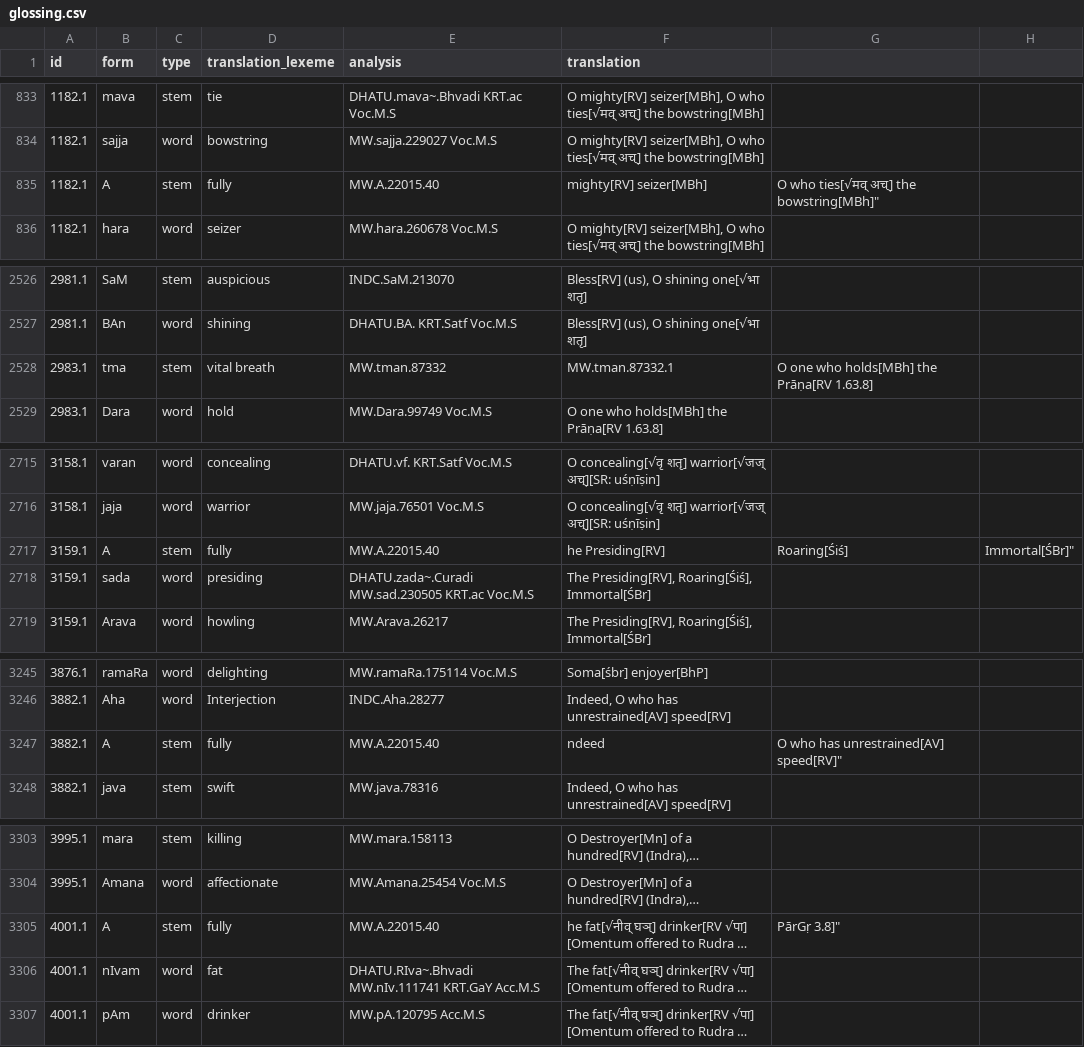
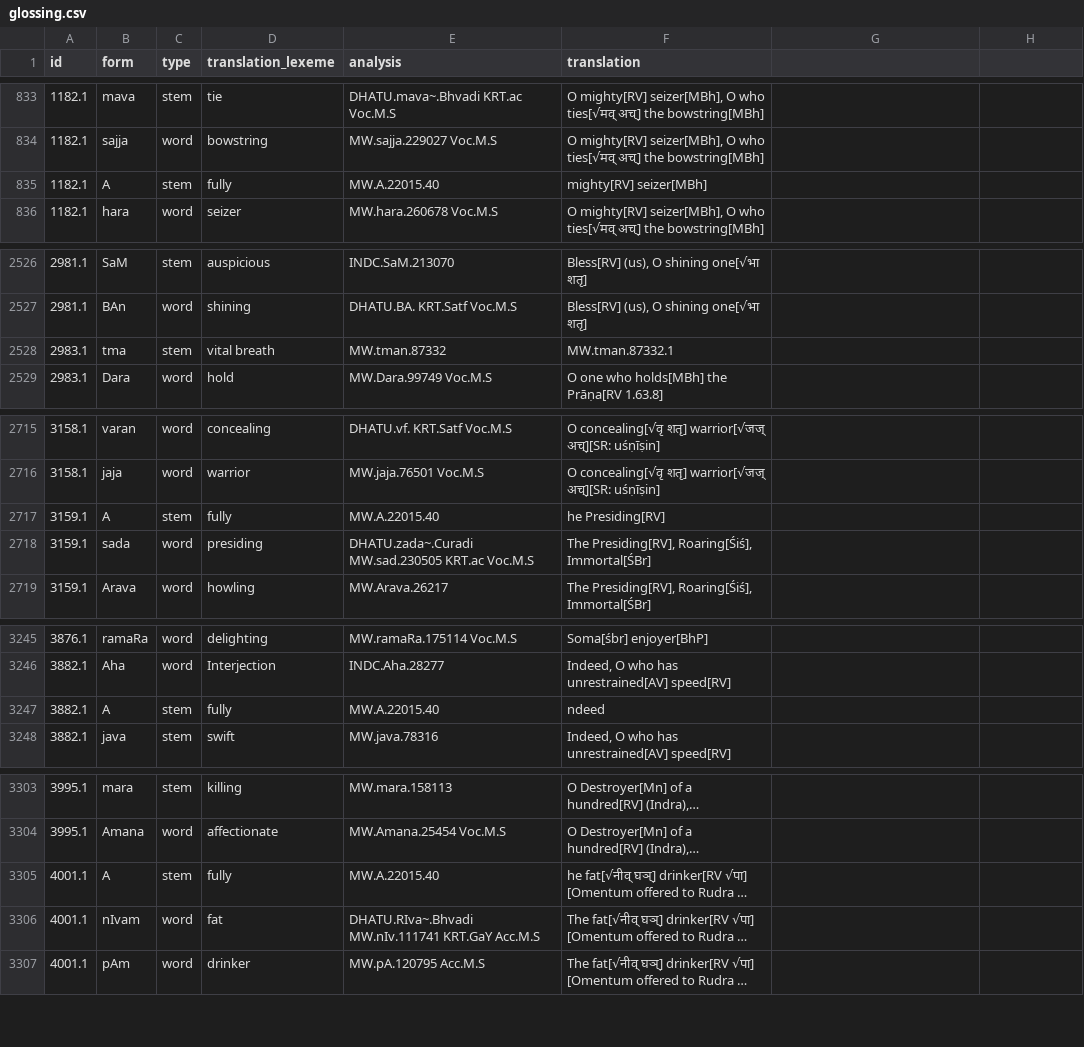
Before and after one commit to yajnadevam/lipi, a CSV file: glossing.csv, drawn as a sheet; only a part is shown, gaps mark what is left out; long unchanged cells end in …; the diff names each change by its address in the sheet, - before the commit and + after, or states it on an @@ line.

```diff
--- a/glossing.csv
+++ b/glossing.csv
-G835: O who ties[√मव् अच्] the bowstring[MBh]"
+G835: (empty)
-G2528: O one who holds[MBh] the Prāṇa[RV 1.63.8]
+G2528: (empty)
-G2717: Roaring[Śiś]
+G2717: (empty)
-H2717: Immortal[ŚBr]"
+H2717: (empty)
-G3247: O who has unrestrained[AV] speed[RV]"
+G3247: (empty)
-G3305: PārGṛ 3.8]"
+G3305: (empty)
```
Also changed, not shown: src/assets/data/xlits.csv, 1 other file.
